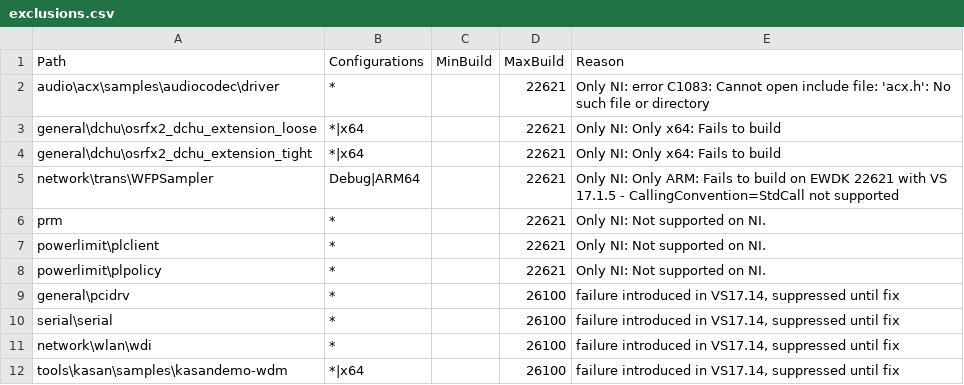
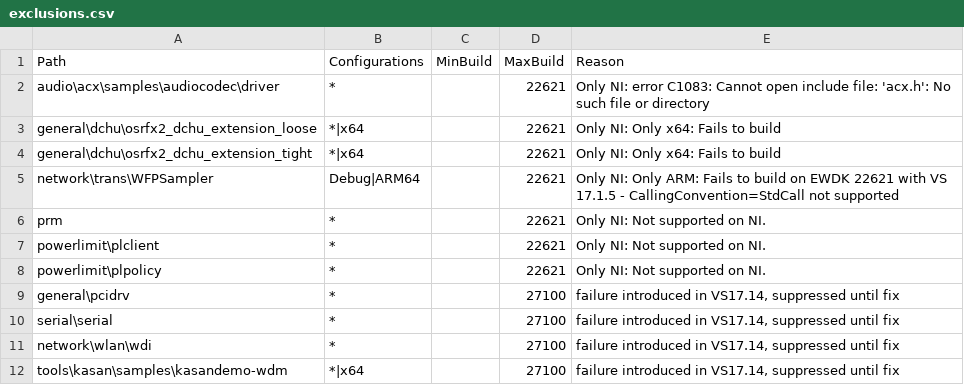
Before and after one commit to microsoft/Windows-driver-samples, a CSV file: exclusions.csv, drawn as a sheet.

Commit message:
Making the maxbuild bigger on exclusions for testint and adding the base samples.txt

```diff
--- a/exclusions.csv
+++ b/exclusions.csv
@@ -8,5 +8,5 @@ powerlimit\plclient,*,,22621,Only NI: Not supported on NI.
 powerlimit\plpolicy,*,,22621,Only NI: Not supported on NI.
-general\pcidrv,*,,26100,"failure introduced in VS17.14, suppressed until fix"
-serial\serial,*,,26100,"failure introduced in VS17.14, suppressed until fix"
-network\wlan\wdi,*,,26100,"failure introduced in VS17.14, suppressed until fix"
-tools\kasan\samples\kasandemo-wdm,*|x64,,26100,"failure introduced in VS17.14, suppressed until fix"
+general\pcidrv,*,,27100,"failure introduced in VS17.14, suppressed until fix"
+serial\serial,*,,27100,"failure introduced in VS17.14, suppressed until fix"
+network\wlan\wdi,*,,27100,"failure introduced in VS17.14, suppressed until fix"
+tools\kasan\samples\kasandemo-wdm,*|x64,,27100,"failure introduced in VS17.14, suppressed until fix"
```
Also changed, not shown: 1 other file.
